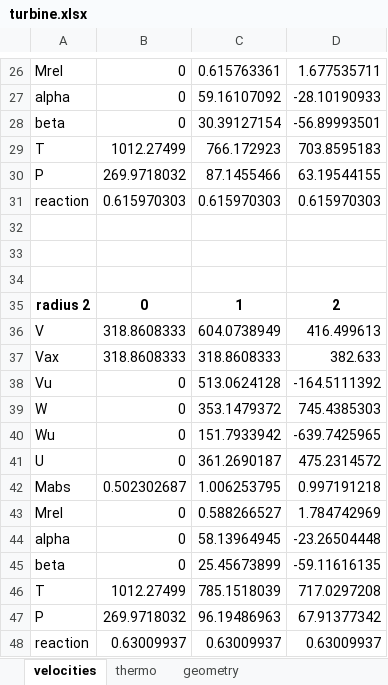
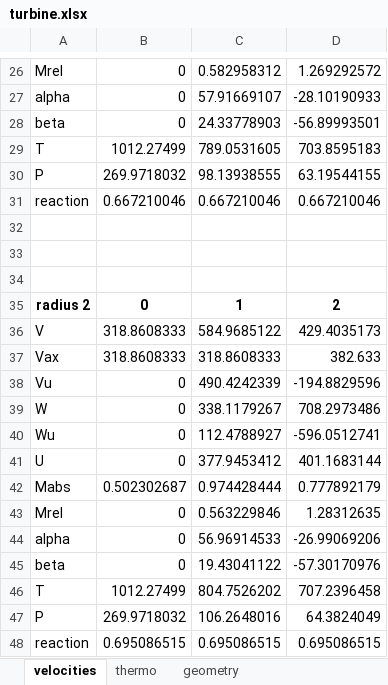
Before and after one commit to ishaimasada/aerocode, an Excel workbook: xjep_turbojet/turbine.xlsx, sheet velocities, drawn as a sheet; only a part is shown, gaps mark what is left out; values as stored, in another font and other column widths than the file's, no borders; removed rows and columns are numbered as before the commit, all else as after; the diff covers the shown part only; the diff names each change by its address in the sheet, - before the commit and + after, or states it on an @@ line.

```diff
--- a/xjep_turbojet/turbine.xlsx (sheet velocities)
+++ b/xjep_turbojet/turbine.xlsx (sheet velocities)
-C26: 0.615763361
+C26: 0.582958312
-D26: 1.677535711
+D26: 1.269292572
-C27: 59.16107092
+C27: 57.91669107
-C28: 30.39127154
+C28: 24.33778903
-C29: 766.172923
+C29: 789.0531605
-C30: 87.1455466
+C30: 98.13938555
-row 31: reaction | 0.615970303 | 0.615970303 | 0.615970303
+row 31: reaction | 0.667210046 | 0.667210046 | 0.667210046
-C36: 604.0738949
+C36: 584.9685122
-D36: 416.499613
+D36: 429.4035173
-C38: 513.0624128
+C38: 490.4242339
-D38: -164.5111392
+D38: -194.8829596
-C39: 353.1479372
+C39: 338.1179267
-D39: 745.4385303
+D39: 708.2973486
-C40: 151.7933942
+C40: 112.4788927
-D40: -639.7425965
+D40: -596.0512741
-C41: 361.2690187
+C41: 377.9453412
-D41: 475.2314572
+D41: 401.1683144
-C42: 1.006253795
+C42: 0.974428444
-D42: 0.997191218
+D42: 0.777892179
-C43: 0.588266527
+C43: 0.563229846
-D43: 1.784742969
+D43: 1.28312635
-C44: 58.13964945
+C44: 56.96914533
-D44: -23.26504448
+D44: -26.99069206
-C45: 25.45673899
+C45: 19.43041122
-D45: -59.11616135
+D45: -57.30170976
-C46: 785.1518039
+C46: 804.7526202
-D46: 717.0297208
+D46: 707.2396458
-C47: 96.19486963
+C47: 106.2648016
-D47: 67.91377342
+D47: 64.3824049
-row 48: reaction | 0.63009937 | 0.63009937 | 0.63009937
+row 48: reaction | 0.695086515 | 0.695086515 | 0.695086515
```
Also changed, not shown: 1 added row, 1 removed row and 29 edited cells elsewhere in this sheet, sheet geometry, xjep_turbojet/cycle.xlsx, 5 other files.
